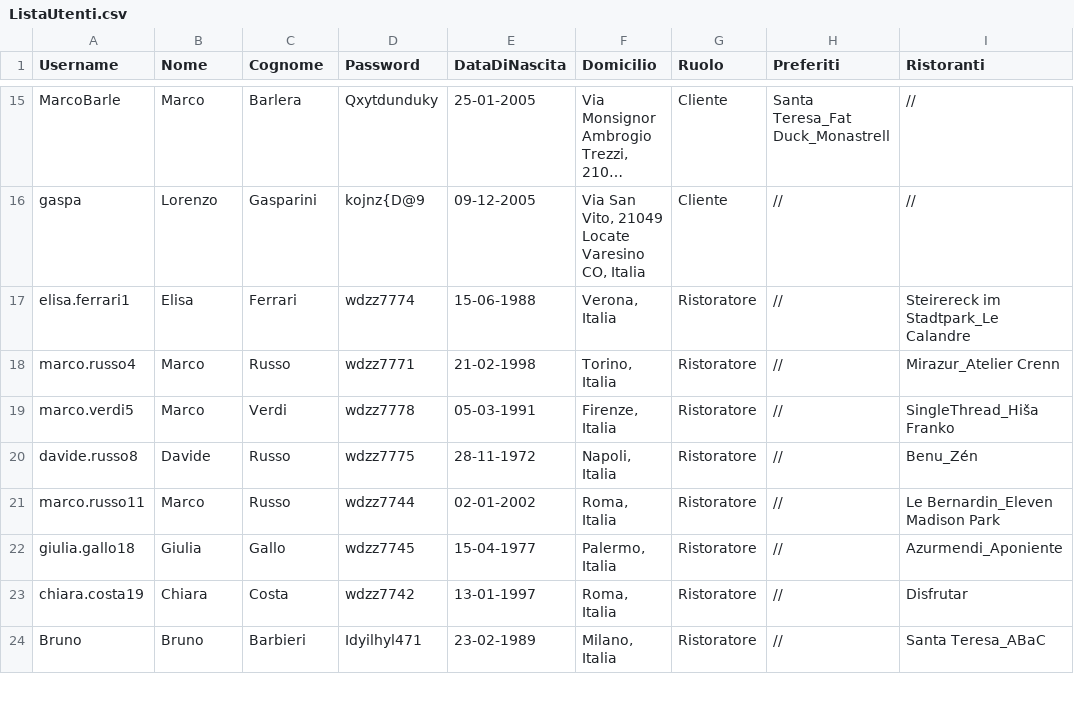
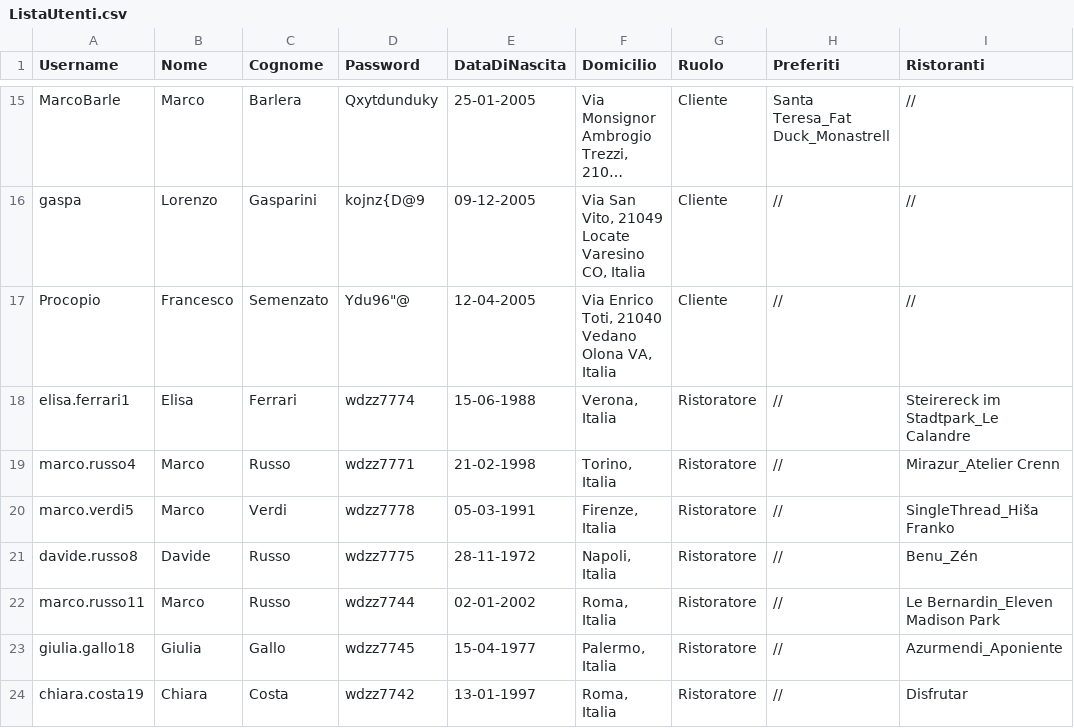
Before and after one commit to FrancescoSemenzato/TheKnifeBarleraSemenzato, a CSV file: FilesCSV/ListaUtenti.csv, drawn as a sheet; only a part is shown, gaps mark what is left out; the shorter side is filled out with more unchanged rows; long unchanged cells end in …; the diff names each change by its address in the sheet, - before the commit and + after, or states it on an @@ line.

```diff
--- a/FilesCSV/ListaUtenti.csv
+++ b/FilesCSV/ListaUtenti.csv
+row 17: Procopio | Francesco | Semenzato | Ydu96"@ | 12-04-2005 | Via Enrico Toti, 21040 Vedano Olona VA, Italia | Cliente | // | //
```
Also changed, not shown: 4 other files.
